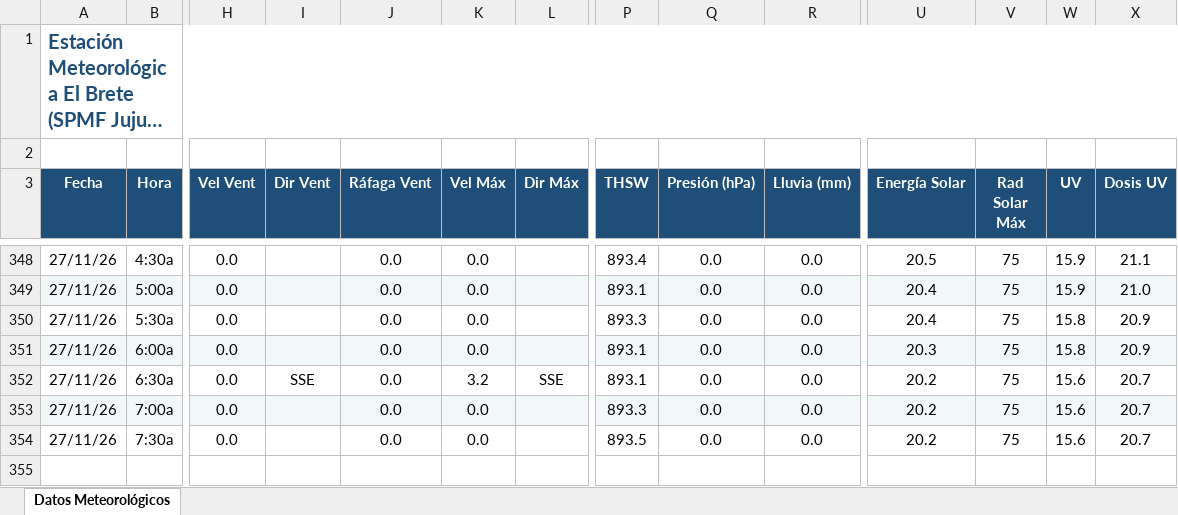
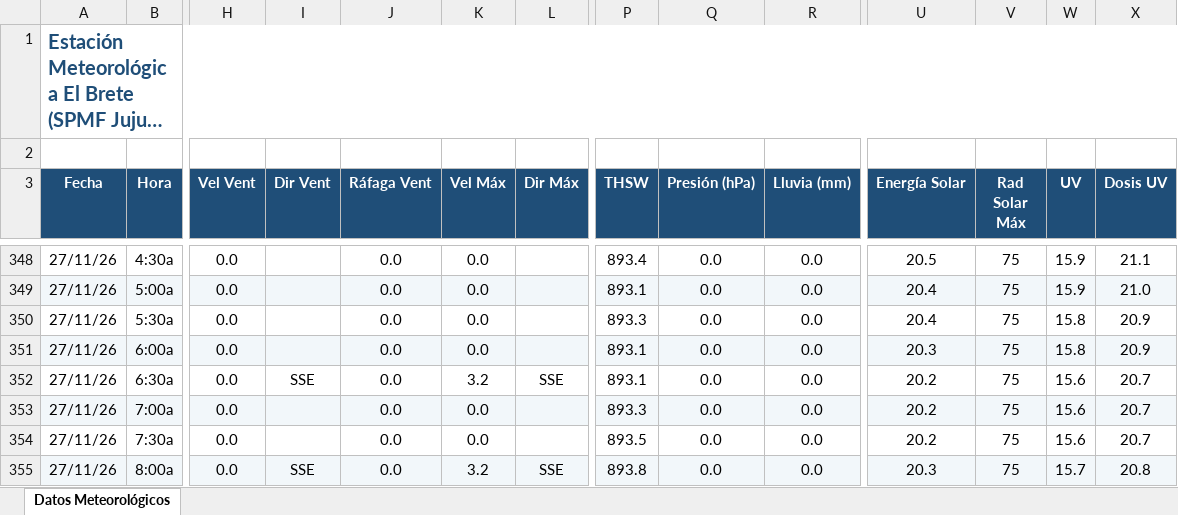
Before and after one commit to intasalta/ema_elbrete, an Excel workbook: downld08.xlsx, sheet Datos Meteorológicos, drawn as a sheet; only a part is shown, gaps mark what is left out; long unchanged cells end in …; values as stored, in another font and other column widths than the file's, no borders; rows hold the shown columns only; the diff names each change by its address in the sheet, - before the commit and + after, or states it on an @@ line.

```diff
--- a/downld08.xlsx (sheet Datos Meteorológicos)
+++ b/downld08.xlsx (sheet Datos Meteorológicos)
+row 355: 27/11/26 | 8:00a | 0.0 | SSE | 0.0 | 3.2 | SSE | 893.8 | 0.0 | 0.0 | 20.3 | 75 | 15.7 | 20.8
```
Also changed, not shown: downld02.xlsx, 2 other files.
